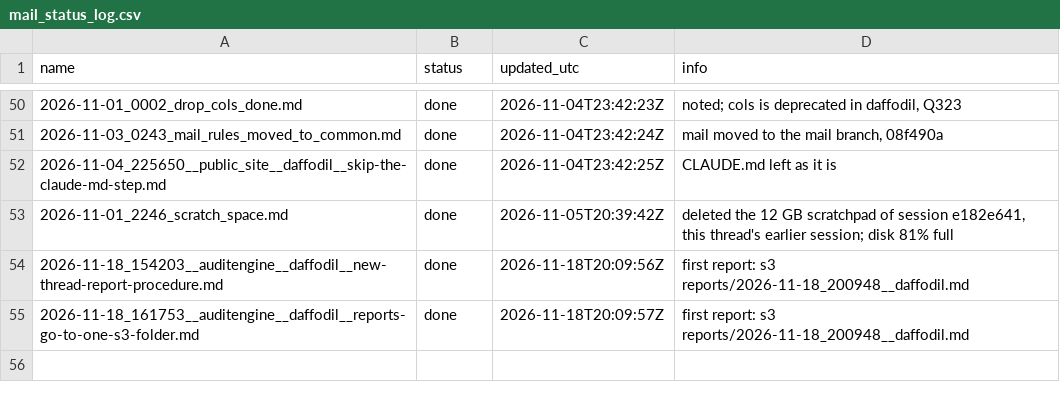
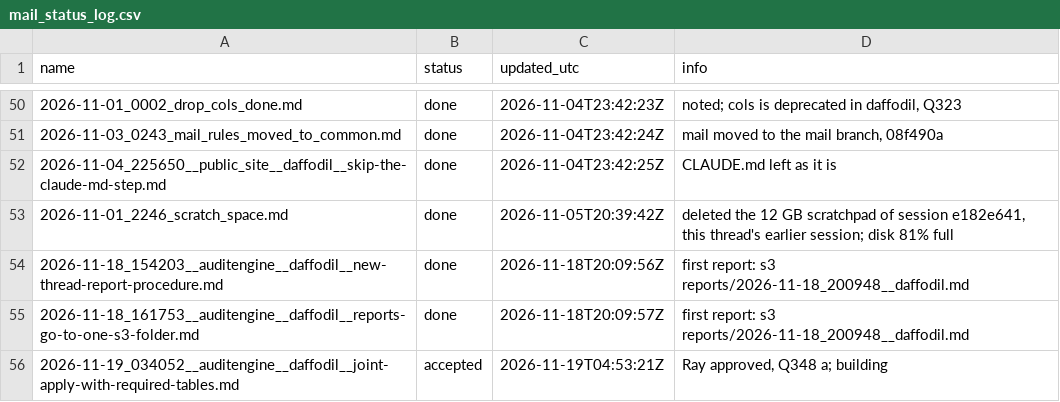
Before and after one commit to raylutz/daffodil, a CSV file: mail_status_log.csv, drawn as a sheet; only a part is shown, gaps mark what is left out.

Commit message:
Mail: accepted 2026-11-19_034052__auditengine__daffodil__joint-apply-with-required-tables.md

```diff
--- a/mail_status_log.csv
+++ b/mail_status_log.csv
@@ -55 +55,2 @@ name,status,updated_utc,info
 2026-11-18_161753__auditengine__daffodil__reports-go-to-one-s3-folder.md,done,2026-11-18T20:09:57Z,first report: s3 reports/2026-11-18_200948__daffodil.md
+2026-11-19_034052__auditengine__daffodil__joint-apply-with-required-tables.md,accepted,2026-11-19T04:53:21Z,"Ray approved, Q348 a; building"
```
Also changed, not shown: 1 other file.
